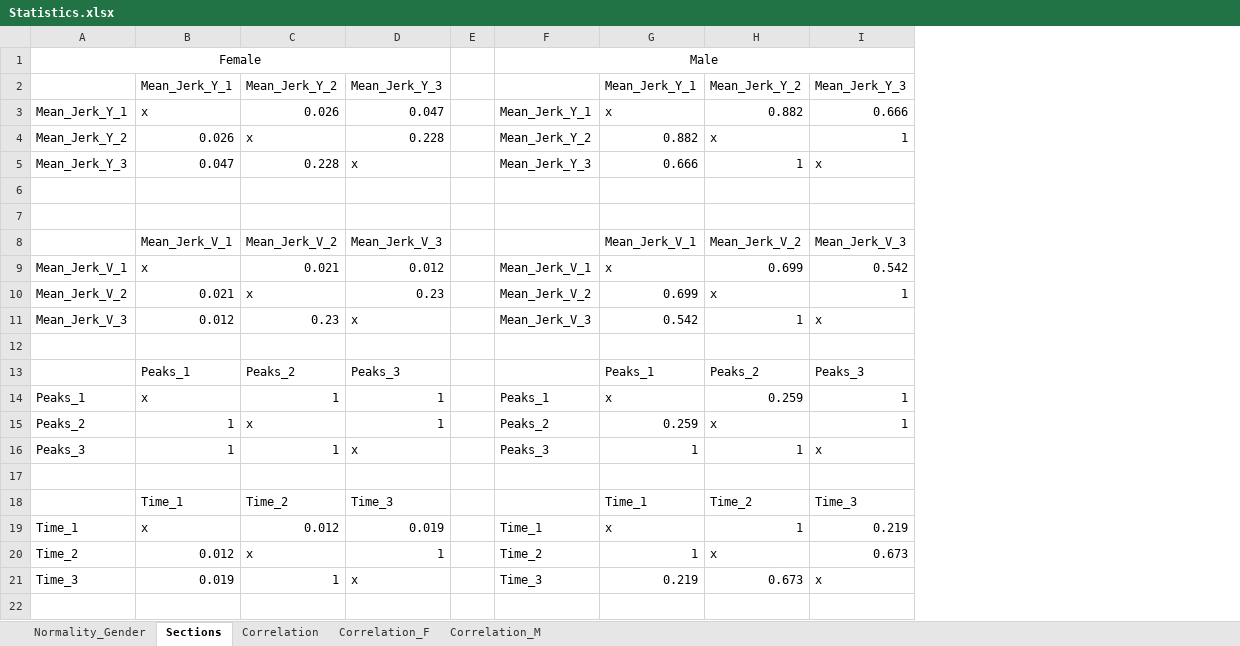
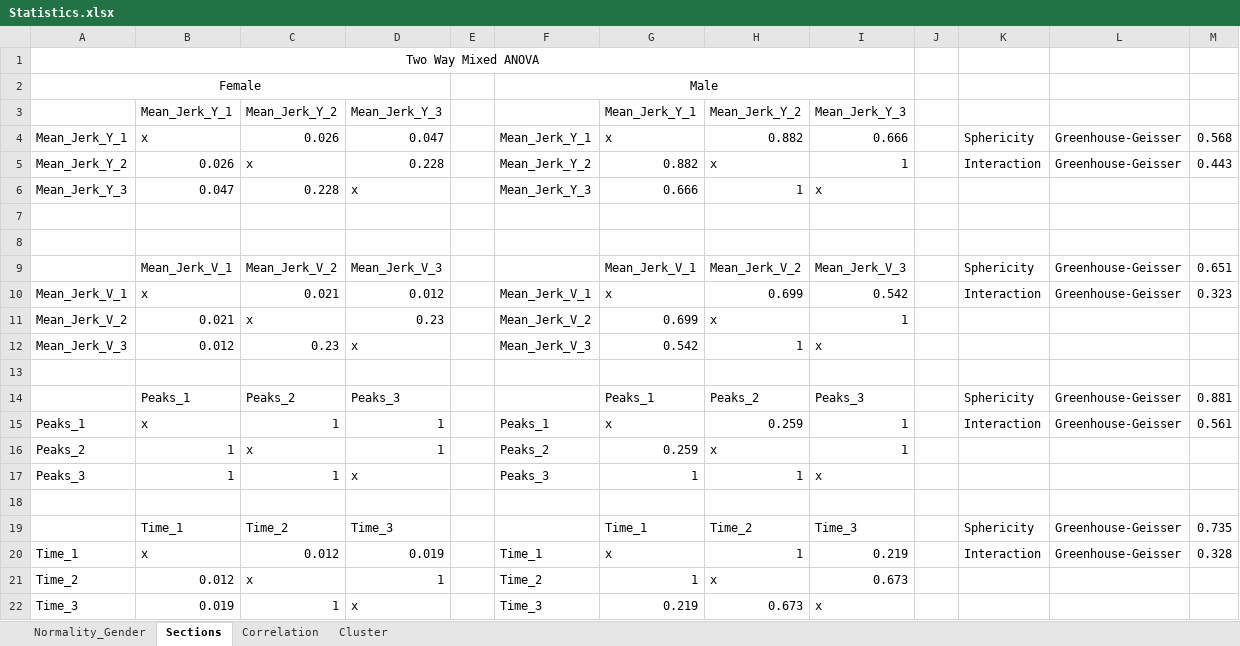
Before and after one commit to doertiboy/MasterStudy, an Excel workbook: Statistics/Results/Statistics.xlsx, sheet Sections, drawn as a sheet; values as stored, in another font and other column widths than the file's, no borders; conditional formats not drawn; addresses are those after the commit; the diff names each change by its address in the sheet, - before the commit and + after, or states it on an @@ line.

```diff
--- a/Statistics/Results/Statistics.xlsx (sheet Sections)
+++ b/Statistics/Results/Statistics.xlsx (sheet Sections)
-sheet tab: Correlation_F
-sheet tab: Correlation_M
+sheet tab: Cluster
+column J, empty
+column K, rows 4-20: Sphericity | Interaction |  |  |  | Sphericity | Interaction |  |  |  | Sphericity | Interaction |  |  |  | Sphericity | Interaction
+column L, rows 4-20: Greenhouse-Geisser | Greenhouse-Geisser |  |  |  | Greenhouse-Geisser | Greenhouse-Geisser |  |  |  | Greenhouse-Geisser | Greenhouse-Geisser |  |  |  | Greenhouse-Geisser | Greenhouse-Geisser
+column M, rows 4-20: 0.568 | 0.443 |  |  |  | 0.651 | 0.323 |  |  |  | 0.881 | 0.561 |  |  |  | 0.735 | 0.328
+row 1: Two Way Mixed ANOVA
```
Also changed, not shown: sheet Correlation, sheet Normality_Gender, formulas that keep their value, 10 other files.
